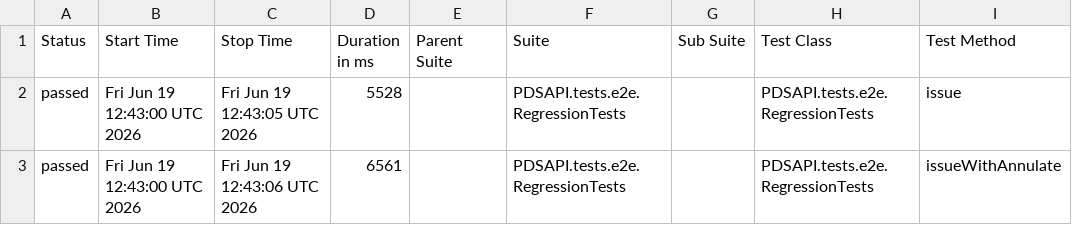
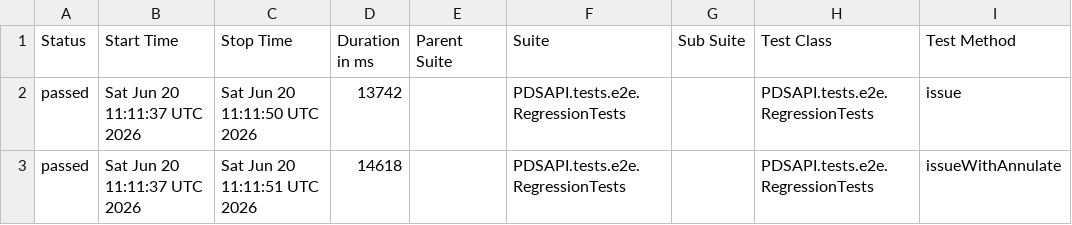
Before and after one commit to Dania13/java-test-QA, a CSV file: data/suites.csv, drawn as a sheet; only a part is shown; the diff names each change by its address in the sheet, - before the commit and + after, or states it on an @@ line.

```diff
--- a/data/suites.csv
+++ b/data/suites.csv
-B2:B3 (Start Time): Fri Jun 19 12:43:00 UTC 2026
+B2:B3 (Start Time): Sat Jun 20 11:11:37 UTC 2026
-C2 (Stop Time): Fri Jun 19 12:43:05 UTC 2026
+C2 (Stop Time): Sat Jun 20 11:11:50 UTC 2026
-D2 (Duration in ms): 5528
+D2 (Duration in ms): 13742
-C3 (Stop Time): Fri Jun 19 12:43:06 UTC 2026
+C3 (Stop Time): Sat Jun 20 11:11:51 UTC 2026
-D3 (Duration in ms): 6561
+D3 (Duration in ms): 14618
```
Also changed, not shown: 51 other files.
